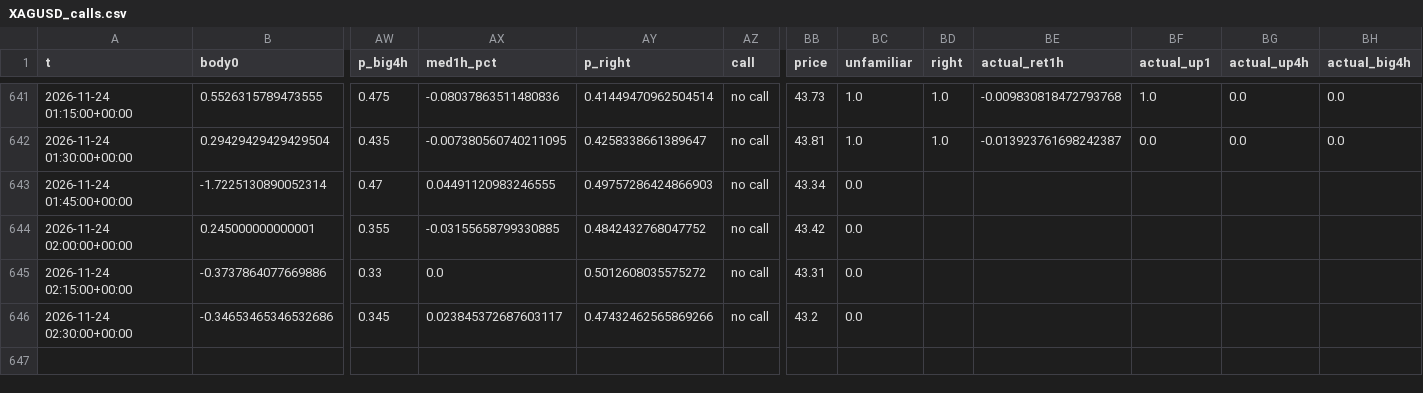
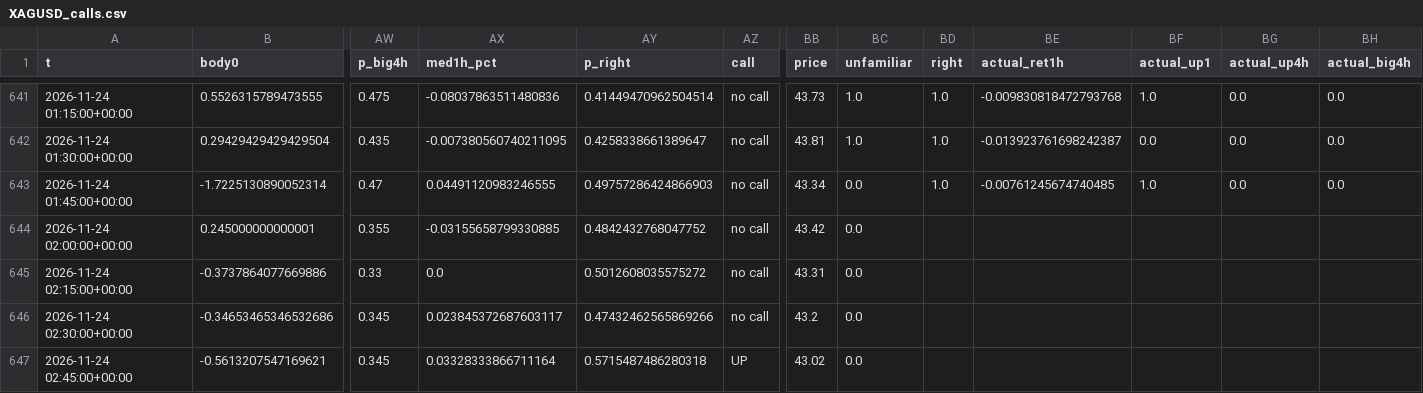
Before and after one commit to BlitzDragneel/Aura, a CSV file: memory/XAGUSD_calls.csv, drawn as a sheet; only a part is shown, gaps mark what is left out; rows hold the shown columns only; the diff names each change by its address in the sheet, - before the commit and + after, or states it on an @@ line.

```diff
--- a/memory/XAGUSD_calls.csv
+++ b/memory/XAGUSD_calls.csv
-BD643 (right): (empty)
+BD643 (right): 1.0
-BE643 (actual_ret1h): (empty)
+BE643 (actual_ret1h): -0.00761245674740485
-BF643 (actual_up1): (empty)
+BF643 (actual_up1): 1.0
-BG643 (actual_up4h): (empty)
+BG643 (actual_up4h): 0.0
-BH643 (actual_big4h): (empty)
+BH643 (actual_big4h): 0.0
+row 647: 2026-11-24 02:45:00+00:00 | -0.5613207547169621 | 0.345 | 0.03328333866711164 | 0.5715487486280318 | UP | 43.02 | 0.0
```
Also changed, not shown: memory/BTCUSD_calls.csv, memory/NAS100_calls.csv, 33 other files.
